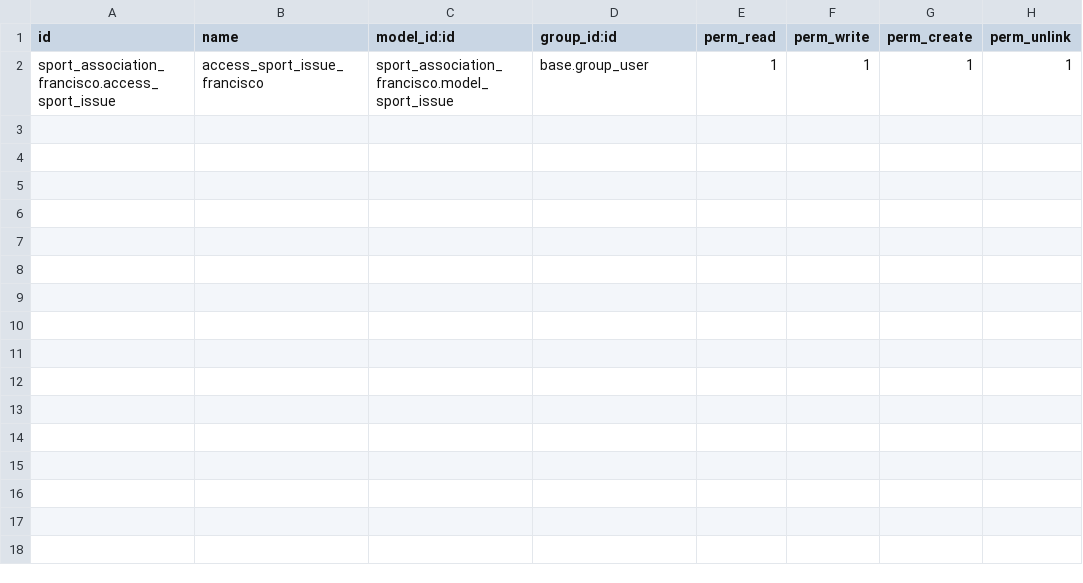
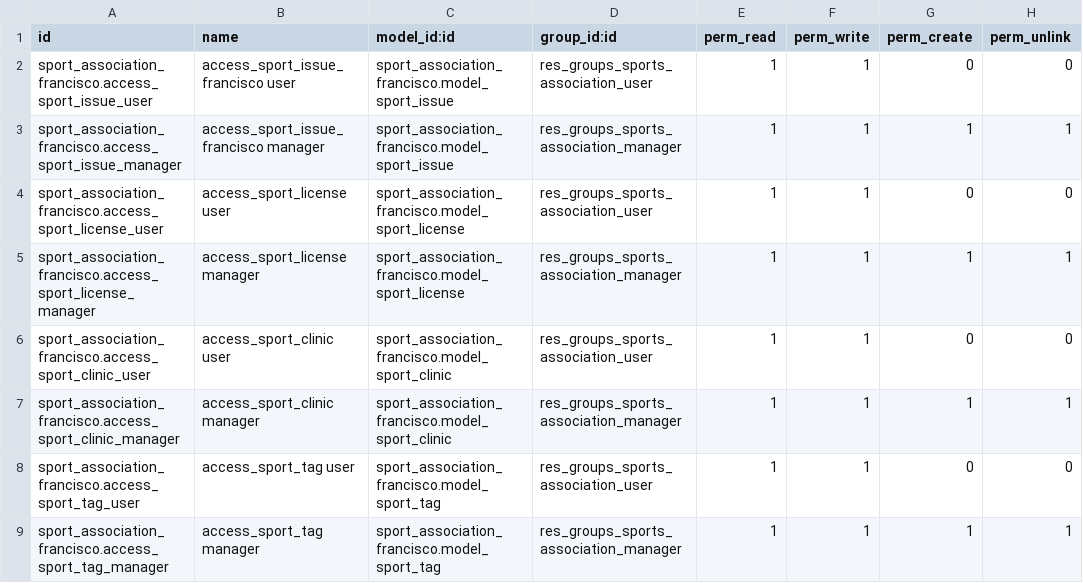
Before and after one commit to nachoserra-domatix/cursoaeodoo2024, a CSV file: sport_association_francisco/security/ir.model.access.csv, drawn as a sheet.

```diff
--- a/sport_association_francisco/security/ir.model.access.csv
+++ b/sport_association_francisco/security/ir.model.access.csv
@@ -1,2 +1,9 @@
 id,name,model_id:id,group_id:id,perm_read,perm_write,perm_create,perm_unlink
-sport_association_francisco.access_sport_issue,access_sport_issue_francisco,sport_association_francisco.model_sport_issue,base.group_user,1,1,1,1
+sport_association_francisco.access_sport_issue_user,access_sport_issue_francisco user,sport_association_francisco.model_sport_issue,res_groups_sports_association_user,1,1,0,0
+sport_association_francisco.access_sport_issue_manager,access_sport_issue_francisco manager,sport_association_francisco.model_sport_issue,res_groups_sports_association_manager,1,1,1,1
+sport_association_francisco.access_sport_license_user,access_sport_license user,sport_association_francisco.model_sport_license,res_groups_sports_association_user,1,1,0,0
+sport_association_francisco.access_sport_license_manager,access_sport_license manager,sport_association_francisco.model_sport_license,res_groups_sports_association_manager,1,1,1,1
+sport_association_francisco.access_sport_clinic_user,access_sport_clinic user,sport_association_francisco.model_sport_clinic,res_groups_sports_association_user,1,1,0,0
+sport_association_francisco.access_sport_clinic_manager,access_sport_clinic manager,sport_association_francisco.model_sport_clinic,res_groups_sports_association_manager,1,1,1,1
+sport_association_francisco.access_sport_tag_user,access_sport_tag user,sport_association_francisco.model_sport_tag,res_groups_sports_association_user,1,1,0,0
+sport_association_francisco.access_sport_tag_manager,access_sport_tag manager,sport_association_francisco.model_sport_tag,res_groups_sports_association_manager,1,1,1,1
```
Also changed, not shown: 14 other files.
